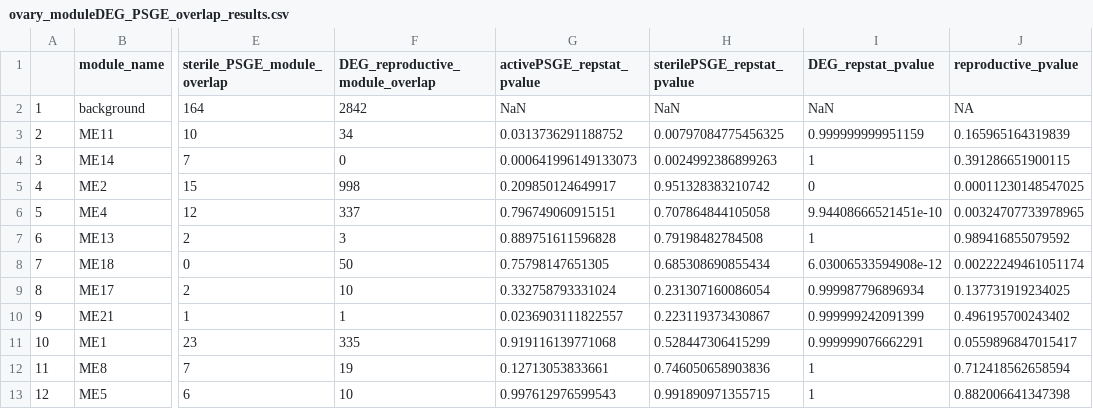
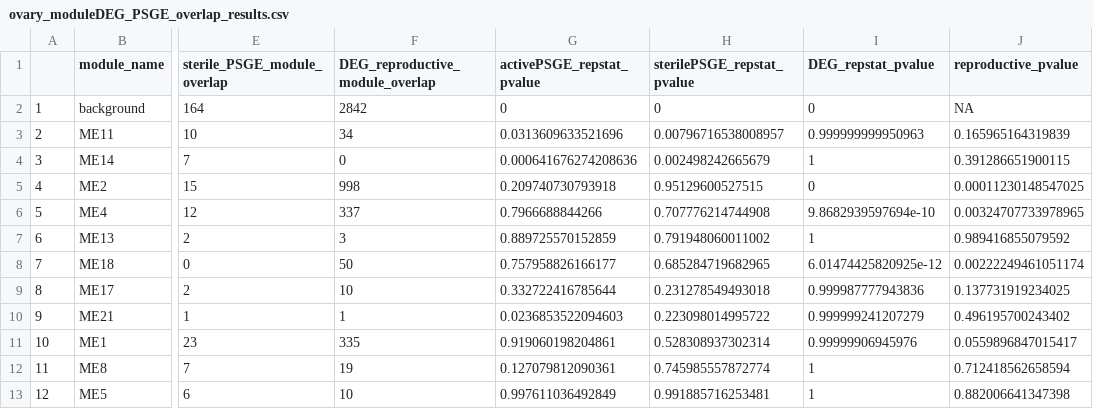
Before and after one commit to TheBeeGuy/WGCNA_Intragenomic_Conflict, a CSV file: output/ovary_moduleDEG_PSGE_overlap_results.csv, drawn as a sheet; only a part is shown, gaps mark what is left out; the diff covers the shown part only; the diff names each change by its address in the sheet, - before the commit and + after, or states it on an @@ line.

Commit message:
Split WGCNA 3 into parts A and B for FBO and brains respectively. Wrote functions to convert results tables from bee base to entrez IDs

```diff
--- a/output/ovary_moduleDEG_PSGE_overlap_results.csv
+++ b/output/ovary_moduleDEG_PSGE_overlap_results.csv
-G2 (activePSGE_repstat_pvalue): NaN
+G2 (activePSGE_repstat_pvalue): 0
-H2 (sterilePSGE_repstat_pvalue): NaN
+H2 (sterilePSGE_repstat_pvalue): 0
-I2 (DEG_repstat_pvalue): NaN
+I2 (DEG_repstat_pvalue): 0
-G3 (activePSGE_repstat_pvalue): 0.0313736291188752
+G3 (activePSGE_repstat_pvalue): 0.0313609633521696
-H3 (sterilePSGE_repstat_pvalue): 0.00797084775456325
+H3 (sterilePSGE_repstat_pvalue): 0.00796716538008957
-I3 (DEG_repstat_pvalue): 0.999999999951159
+I3 (DEG_repstat_pvalue): 0.999999999950963
-G4 (activePSGE_repstat_pvalue): 0.000641996149133073
+G4 (activePSGE_repstat_pvalue): 0.000641676274208636
-H4 (sterilePSGE_repstat_pvalue): 0.0024992386899263
+H4 (sterilePSGE_repstat_pvalue): 0.002498242665679
-G5 (activePSGE_repstat_pvalue): 0.209850124649917
+G5 (activePSGE_repstat_pvalue): 0.209740730793918
-H5 (sterilePSGE_repstat_pvalue): 0.951328383210742
+H5 (sterilePSGE_repstat_pvalue): 0.95129600527515
-G6 (activePSGE_repstat_pvalue): 0.796749060915151
+G6 (activePSGE_repstat_pvalue): 0.7966688844266
-H6 (sterilePSGE_repstat_pvalue): 0.707864844105058
+H6 (sterilePSGE_repstat_pvalue): 0.707776214744908
-I6 (DEG_repstat_pvalue): 9.94408666521451e-10
+I6 (DEG_repstat_pvalue): 9.8682939597694e-10
-G7 (activePSGE_repstat_pvalue): 0.889751611596828
+G7 (activePSGE_repstat_pvalue): 0.889725570152859
-H7 (sterilePSGE_repstat_pvalue): 0.79198482784508
+H7 (sterilePSGE_repstat_pvalue): 0.791948060011002
-G8 (activePSGE_repstat_pvalue): 0.75798147651305
+G8 (activePSGE_repstat_pvalue): 0.757958826166177
-H8 (sterilePSGE_repstat_pvalue): 0.685308690855434
+H8 (sterilePSGE_repstat_pvalue): 0.685284719682965
-I8 (DEG_repstat_pvalue): 6.03006533594908e-12
+I8 (DEG_repstat_pvalue): 6.01474425820925e-12
-G9 (activePSGE_repstat_pvalue): 0.332758793331024
+G9 (activePSGE_repstat_pvalue): 0.332722416785644
-H9 (sterilePSGE_repstat_pvalue): 0.231307160086054
+H9 (sterilePSGE_repstat_pvalue): 0.231278549493018
-I9 (DEG_repstat_pvalue): 0.999987796896934
+I9 (DEG_repstat_pvalue): 0.999987777943836
-G10 (activePSGE_repstat_pvalue): 0.0236903111822557
+G10 (activePSGE_repstat_pvalue): 0.0236853522094603
-H10 (sterilePSGE_repstat_pvalue): 0.223119373430867
+H10 (sterilePSGE_repstat_pvalue): 0.223098014995722
-I10 (DEG_repstat_pvalue): 0.999999242091399
+I10 (DEG_repstat_pvalue): 0.999999241207279
-G11 (activePSGE_repstat_pvalue): 0.919116139771068
+G11 (activePSGE_repstat_pvalue): 0.919060198204861
-H11 (sterilePSGE_repstat_pvalue): 0.528447306415299
+H11 (sterilePSGE_repstat_pvalue): 0.528308937302314
-I11 (DEG_repstat_pvalue): 0.999999076662291
+I11 (DEG_repstat_pvalue): 0.99999906945976
-G12 (activePSGE_repstat_pvalue): 0.12713053833661
+G12 (activePSGE_repstat_pvalue): 0.127079812090361
-H12 (sterilePSGE_repstat_pvalue): 0.746050658903836
+H12 (sterilePSGE_repstat_pvalue): 0.745985557872774
-G13 (activePSGE_repstat_pvalue): 0.997612976599543
+G13 (activePSGE_repstat_pvalue): 0.997611036492849
-H13 (sterilePSGE_repstat_pvalue): 0.991890971355715
+H13 (sterilePSGE_repstat_pvalue): 0.991885716253481
```
Also changed, not shown: 31 edited cells elsewhere in this file, 20 other files.
